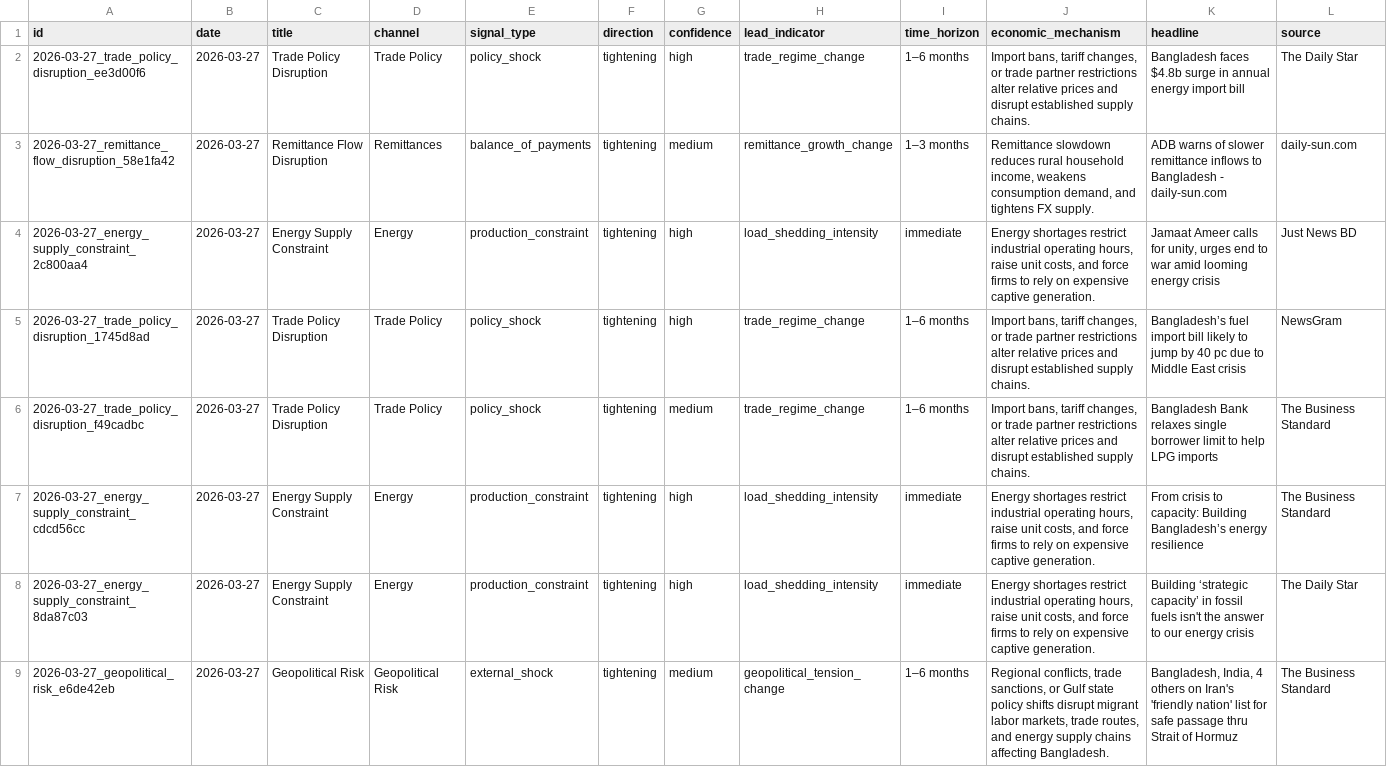
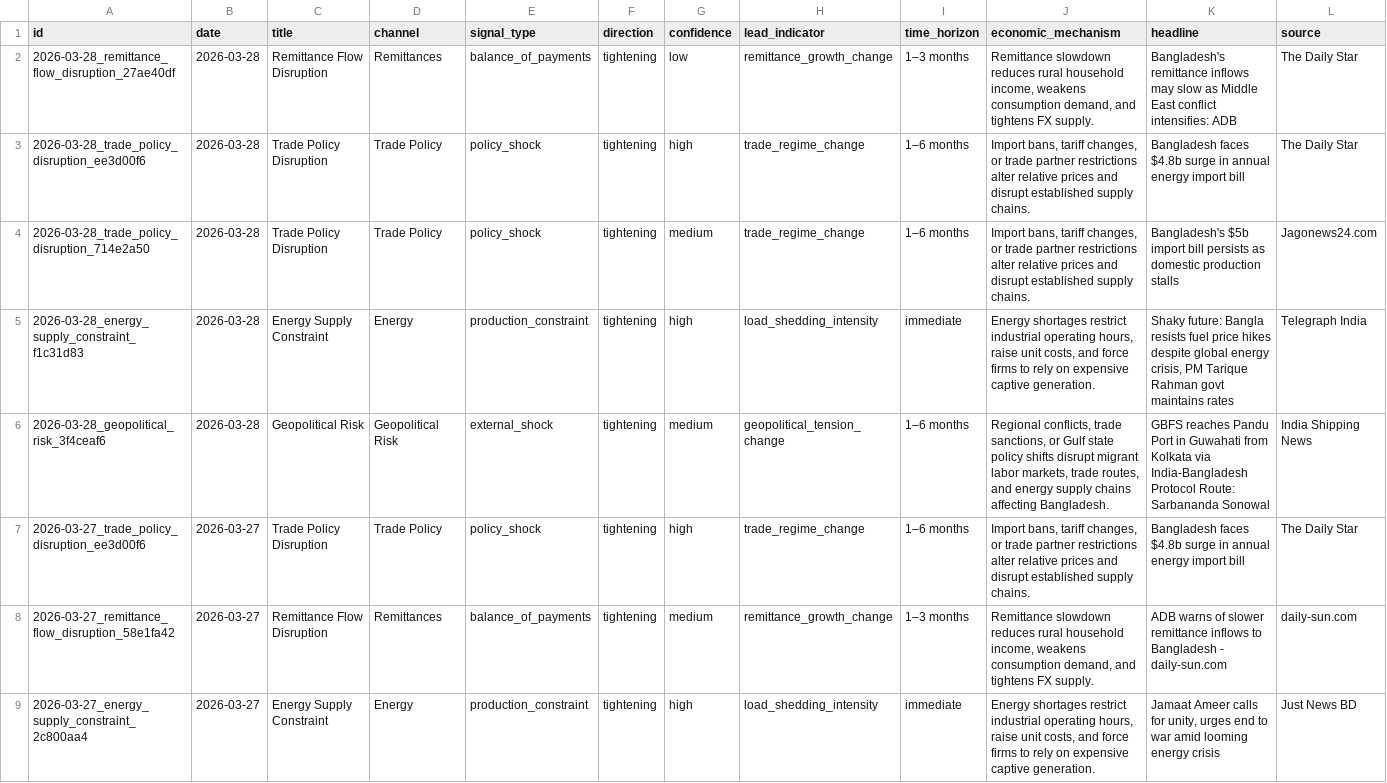
Before and after one commit to SyedBasher/bangladesh-early-warning-signals, a CSV file: data/signals.csv, drawn as a sheet; only a part is shown; the shorter side is filled out with more unchanged rows; rows hold the shown columns only; the diff names each change by its address in the sheet, - before the commit and + after, or states it on an @@ line.

```diff
--- a/data/signals.csv
+++ b/data/signals.csv
+row 2: 2026-03-28_remittance_flow_disruption_27ae40df | 2026-03-28 | Remittance Flow Disruption | Remittances | balance_of_payments | tightening | low | remittance_growth_change | 1–3 months | Remittance slowdown reduces rural household income, weakens consumption demand, and tightens FX supply. | Bangladesh's remittance inflows may slow as Middle East conflict intensifies: ADB | The Daily Star
+row 3: 2026-03-28_trade_policy_disruption_ee3d00f6 | 2026-03-28 | Trade Policy Disruption | Trade Policy | policy_shock | tightening | high | trade_regime_change | 1–6 months | Import bans, tariff changes, or trade partner restrictions alter relative prices and disrupt established supply chains. | Bangladesh faces $4.8b surge in annual energy import bill | The Daily Star
+row 4: 2026-03-28_trade_policy_disruption_714e2a50 | 2026-03-28 | Trade Policy Disruption | Trade Policy | policy_shock | tightening | medium | trade_regime_change | 1–6 months | Import bans, tariff changes, or trade partner restrictions alter relative prices and disrupt established supply chains. | Bangladesh's $5b import bill persists as domestic production stalls | Jagonews24.com
+row 5: 2026-03-28_energy_supply_constraint_f1c31d83 | 2026-03-28 | Energy Supply Constraint | Energy | production_constraint | tightening | high | load_shedding_intensity | immediate | Energy shortages restrict industrial operating hours, raise unit costs, and force firms to rely on expensive captive generation. | Shaky future: Bangla resists fuel price hikes despite global energy crisis, PM Tarique Rahman govt maintains rates | Telegraph India
+row 6: 2026-03-28_geopolitical_risk_3f4ceaf6 | 2026-03-28 | Geopolitical Risk | Geopolitical Risk | external_shock | tightening | medium | geopolitical_tension_change | 1–6 months | Regional conflicts, trade sanctions, or Gulf state policy shifts disrupt migrant labor markets, trade routes, and energy supply chains affecting Bangladesh. | GBFS reaches Pandu Port in Guwahati from Kolkata via India-Bangladesh Protocol Route: Sarbananda Sonowal | India Shipping News
```
Also changed, not shown: 4 other files.
